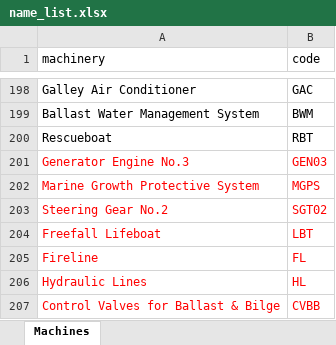
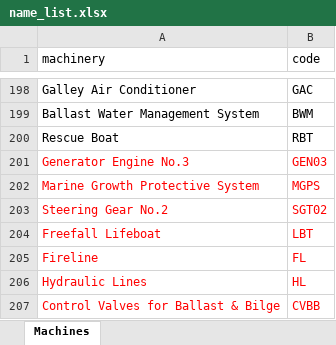
Before and after one commit to vn-aj-vngrd/py-encoder, an Excel workbook: data/name_list.xlsx, sheet Machines, drawn as a sheet; only a part is shown, gaps mark what is left out; values as stored, in another font and other column widths than the file's, no borders; the diff names each change by its address in the sheet, - before the commit and + after, or states it on an @@ line.

Commit message:
Update name_list.xlsx

```diff
--- a/data/name_list.xlsx (sheet Machines)
+++ b/data/name_list.xlsx (sheet Machines)
-A200 (machinery): Rescueboat
+A200 (machinery): Rescue Boat
```
